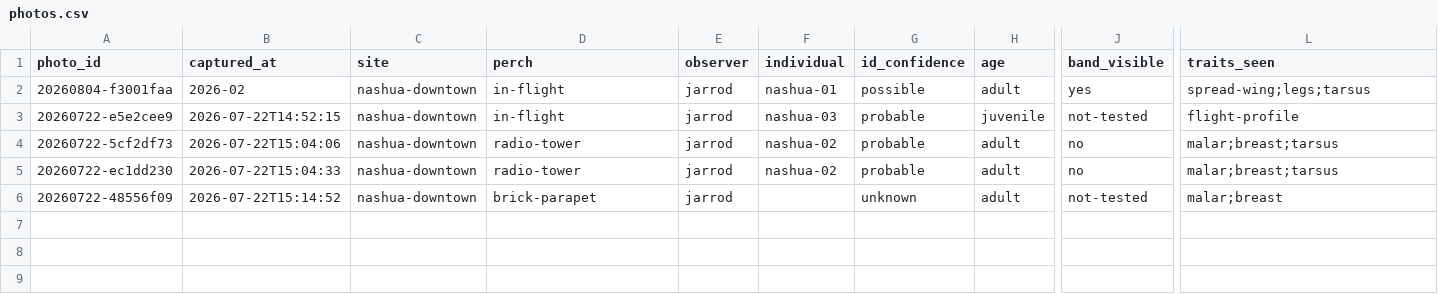
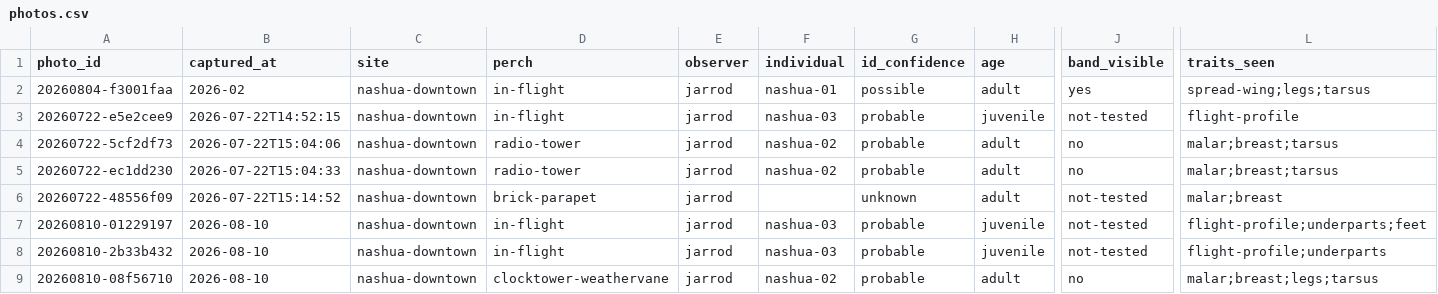
Before and after one commit to davenakasone/nashua_nh_falcon_identifier, a CSV file: data/photos.csv, drawn as a sheet; only a part is shown, gaps mark what is left out; rows hold the shown columns only; the diff names each change by its address in the sheet, - before the commit and + after, or states it on an @@ line.

```diff
--- a/data/photos.csv
+++ b/data/photos.csv
+row 7: 20260810-01229197 | 2026-08-10 | nashua-downtown | in-flight | jarrod | nashua-03 | probable | juvenile | not-tested | flight-profile;underparts;feet
+row 8: 20260810-2b33b432 | 2026-08-10 | nashua-downtown | in-flight | jarrod | nashua-03 | probable | juvenile | not-tested | flight-profile;underparts
+row 9: 20260810-08f56710 | 2026-08-10 | nashua-downtown | clocktower-weathervane | jarrod | nashua-02 | probable | adult | no | malar;breast;legs;tarsus
```
Also changed, not shown: data/sightings.csv, 2 other files.
